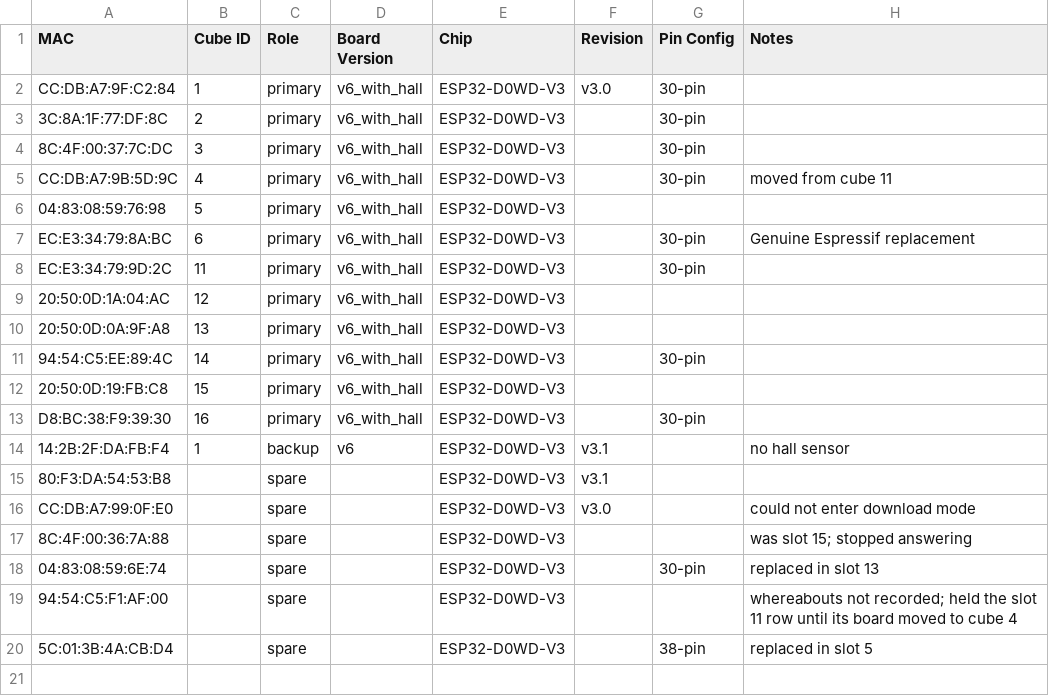
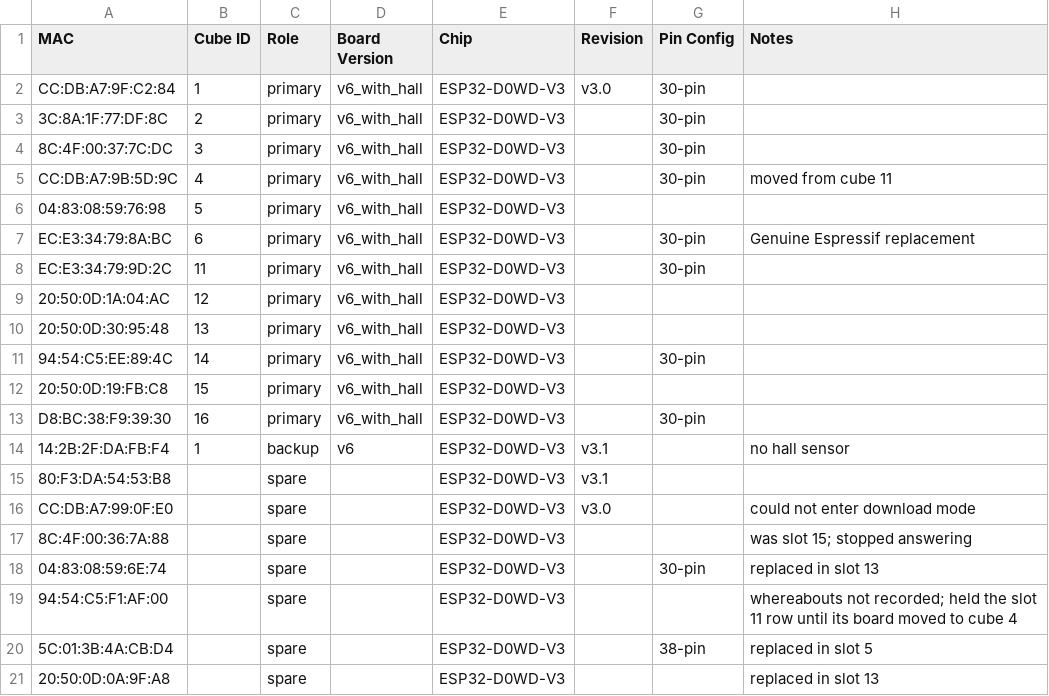
Before and after one commit to stephen5ng/cube-pn5180, a CSV file: docs/chip_inventory.csv, drawn as a sheet.

```diff
--- a/docs/chip_inventory.csv
+++ b/docs/chip_inventory.csv
@@ -9,3 +9,3 @@ EC:E3:34:79:9D:2C,11,primary,v6_with_hall,ESP32-D0WD-V3,,30-pin,
 20:50:0D:1A:04:AC,12,primary,v6_with_hall,ESP32-D0WD-V3,,,
-20:50:0D:0A:9F:A8,13,primary,v6_with_hall,ESP32-D0WD-V3,,,
+20:50:0D:30:95:48,13,primary,v6_with_hall,ESP32-D0WD-V3,,,
 94:54:C5:EE:89:4C,14,primary,v6_with_hall,ESP32-D0WD-V3,,30-pin,
@@ -20 +20,2 @@ CC:DB:A7:99:0F:E0,,spare,,ESP32-D0WD-V3,v3.0,,could not enter download mode
 5C:01:3B:4A:CB:D4,,spare,,ESP32-D0WD-V3,,38-pin,replaced in slot 5
+20:50:0D:0A:9F:A8,,spare,,ESP32-D0WD-V3,,,replaced in slot 13
```
Also changed, not shown: 3 other files.
